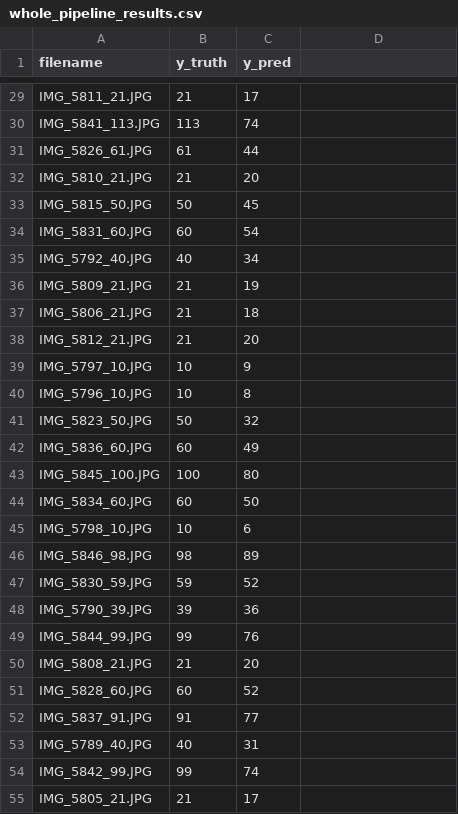
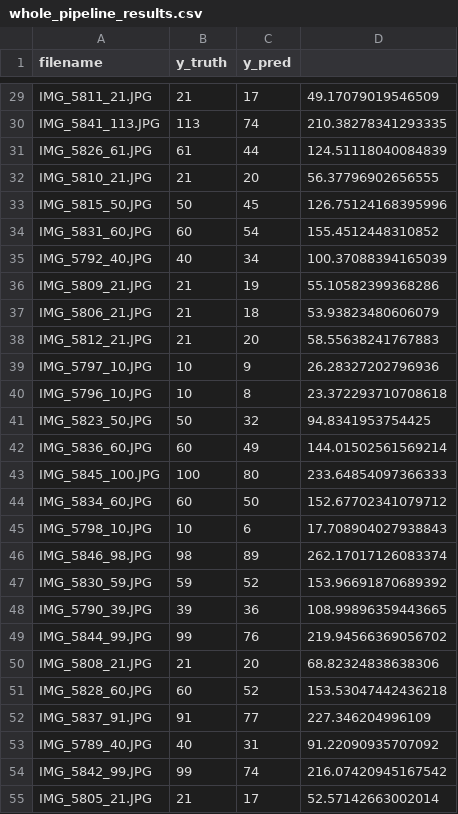
Before and after one commit to slender789/insectsCNN, a CSV file: docs/whole_pipeline_results.csv, drawn as a sheet; only a part is shown, gaps mark what is left out; the diff covers the shown part only; the diff names each change by its address in the sheet, - before the commit and + after, or states it on an @@ line.

```diff
--- a/docs/whole_pipeline_results.csv
+++ b/docs/whole_pipeline_results.csv
-D29: (empty)
+D29: 49.17079019546509
-D30: (empty)
+D30: 210.38278341293335
-D31: (empty)
+D31: 124.51118040084839
-D32: (empty)
+D32: 56.37796902656555
-D33: (empty)
+D33: 126.75124168395996
-D34: (empty)
+D34: 155.4512448310852
-D35: (empty)
+D35: 100.37088394165039
-D36: (empty)
+D36: 55.10582399368286
-D37: (empty)
+D37: 53.93823480606079
-D38: (empty)
+D38: 58.55638241767883
-D39: (empty)
+D39: 26.28327202796936
-D40: (empty)
+D40: 23.372293710708618
-D41: (empty)
+D41: 94.8341953754425
-D42: (empty)
+D42: 144.01502561569214
-D43: (empty)
+D43: 233.64854097366333
-D44: (empty)
+D44: 152.67702341079712
-D45: (empty)
+D45: 17.708904027938843
-D46: (empty)
+D46: 262.17017126083374
-D47: (empty)
+D47: 153.96691870689392
-D48: (empty)
+D48: 108.99896359443665
-D49: (empty)
+D49: 219.94566369056702
-D50: (empty)
+D50: 68.82324838638306
-D51: (empty)
+D51: 153.53047442436218
-D52: (empty)
+D52: 227.346204996109
-D53: (empty)
+D53: 91.22090935707092
-D54: (empty)
+D54: 216.07420945167542
-D55: (empty)
+D55: 52.57142663002014
```
Also changed, not shown: 34 edited cells elsewhere in this file, 4 other files.
